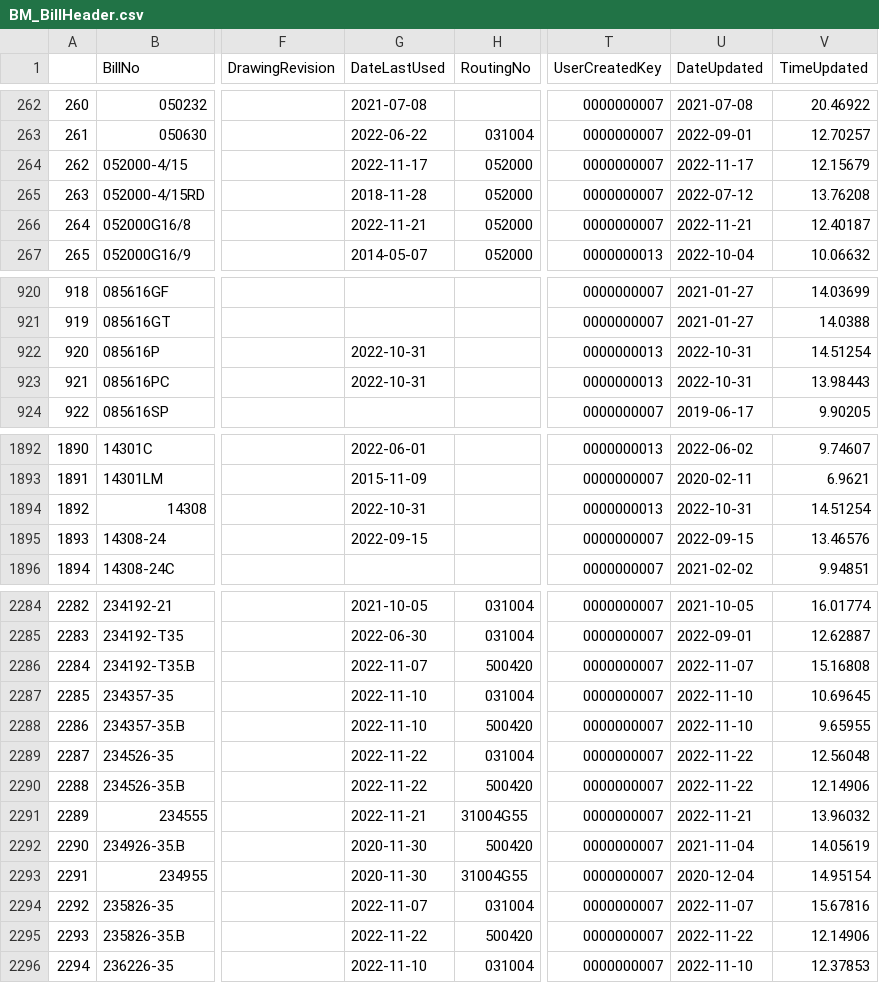
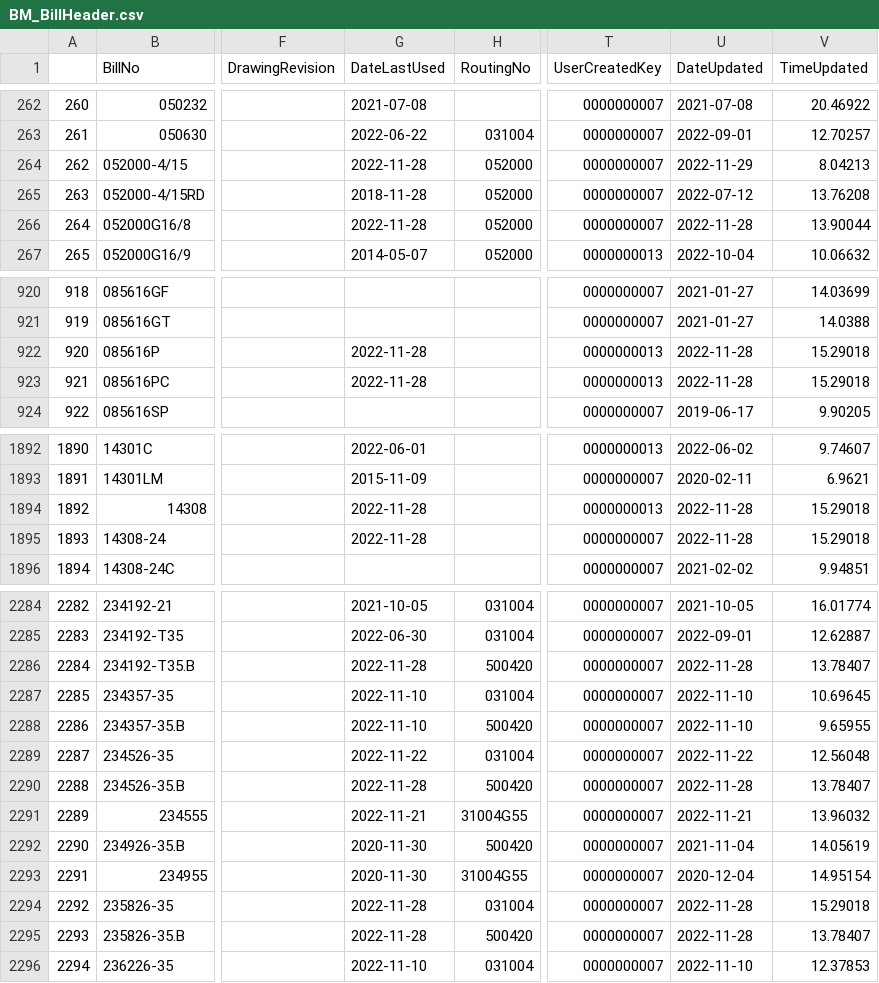
Before and after one commit to ParkerMedlin/kpk-app, a CSV file: db_imports/BM_BillHeader.csv, drawn as a sheet; only a part is shown, gaps mark what is left out; the diff covers the shown part only; the diff names each change by its address in the sheet, - before the commit and + after, or states it on an @@ line.

```diff
--- a/db_imports/BM_BillHeader.csv
+++ b/db_imports/BM_BillHeader.csv
-G264 (DateLastUsed): 2022-11-17
+G264 (DateLastUsed): 2022-11-28
-U264 (DateUpdated): 2022-11-17
+U264 (DateUpdated): 2022-11-29
-V264 (TimeUpdated): 12.15679
+V264 (TimeUpdated): 8.04213
-G266 (DateLastUsed): 2022-11-21
+G266 (DateLastUsed): 2022-11-28
-U266 (DateUpdated): 2022-11-21
+U266 (DateUpdated): 2022-11-28
-V266 (TimeUpdated): 12.40187
+V266 (TimeUpdated): 13.90044
-G922:G923 (DateLastUsed): 2022-10-31
+G922:G923 (DateLastUsed): 2022-11-28
-U922:U923 (DateUpdated): 2022-10-31
+U922:U923 (DateUpdated): 2022-11-28
-V922 (TimeUpdated): 14.51254
+V922 (TimeUpdated): 15.29018
-V923 (TimeUpdated): 13.98443
+V923 (TimeUpdated): 15.29018
-G1894 (DateLastUsed): 2022-10-31
+G1894 (DateLastUsed): 2022-11-28
-U1894 (DateUpdated): 2022-10-31
+U1894 (DateUpdated): 2022-11-28
-V1894 (TimeUpdated): 14.51254
+V1894 (TimeUpdated): 15.29018
-G1895 (DateLastUsed): 2022-09-15
+G1895 (DateLastUsed): 2022-11-28
-U1895 (DateUpdated): 2022-09-15
+U1895 (DateUpdated): 2022-11-28
-V1895 (TimeUpdated): 13.46576
+V1895 (TimeUpdated): 15.29018
-G2286 (DateLastUsed): 2022-11-07
+G2286 (DateLastUsed): 2022-11-28
-U2286 (DateUpdated): 2022-11-07
+U2286 (DateUpdated): 2022-11-28
-V2286 (TimeUpdated): 15.16808
+V2286 (TimeUpdated): 13.78407
-G2290 (DateLastUsed): 2022-11-22
+G2290 (DateLastUsed): 2022-11-28
-U2290 (DateUpdated): 2022-11-22
+U2290 (DateUpdated): 2022-11-28
-V2290 (TimeUpdated): 12.14906
+V2290 (TimeUpdated): 13.78407
-G2294 (DateLastUsed): 2022-11-07
+G2294 (DateLastUsed): 2022-11-28
-U2294 (DateUpdated): 2022-11-07
+U2294 (DateUpdated): 2022-11-28
-V2294 (TimeUpdated): 15.67816
+V2294 (TimeUpdated): 15.29018
-G2295 (DateLastUsed): 2022-11-22
+G2295 (DateLastUsed): 2022-11-28
-U2295 (DateUpdated): 2022-11-22
+U2295 (DateUpdated): 2022-11-28
-V2295 (TimeUpdated): 12.14906
+V2295 (TimeUpdated): 13.78407
```
Also changed, not shown: 99 edited cells elsewhere in this file, db_imports/blndschcounts.csv, db_imports/hx_sched.csv, 16 other files.
